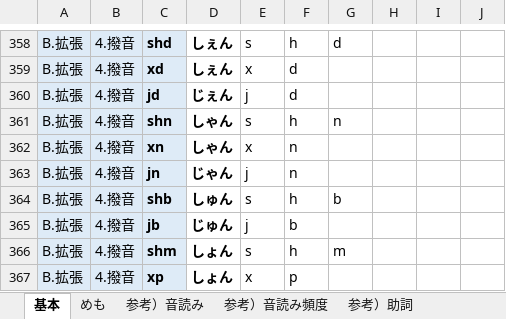
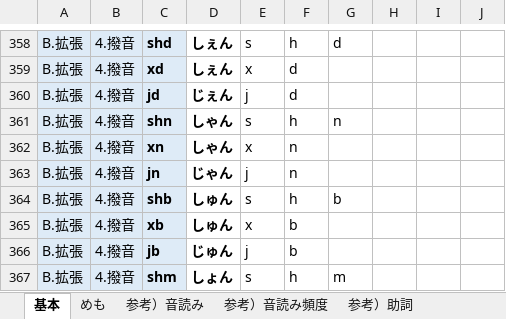
Before and after one commit to rytzk/SharePool, an Excel workbook: EARCT-rsch.xlsx, sheet 基本, drawn as a sheet; only a part is shown, gaps mark what is left out; the shorter side is filled out with more unchanged rows; values as stored, in another font and other column widths than the file's, no borders; conditional formats not drawn; the diff names each change by its address in the sheet, - before the commit and + after, or states it on an @@ line.

```diff
--- a/EARCT-rsch.xlsx (sheet 基本)
+++ b/EARCT-rsch.xlsx (sheet 基本)
+row 365: B.拡張 | 4.撥音 | xb | しゅん | x | b
```
Also changed, not shown: 1 other file.
